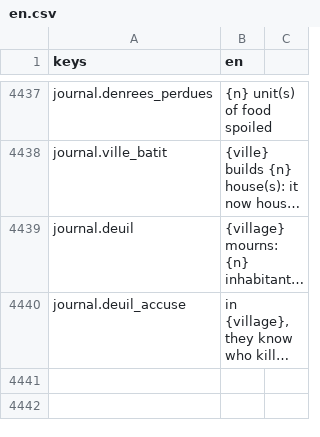
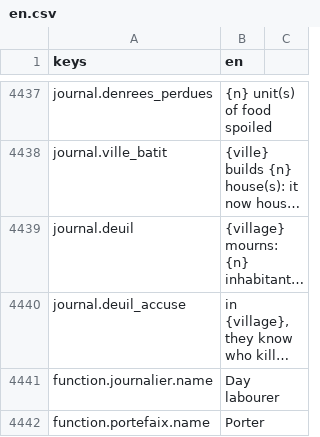
Before and after one commit to devmarcpro/sensen, a CSV file: godot/locale/en.csv, drawn as a sheet; only a part is shown, gaps mark what is left out; long unchanged cells end in …; the diff names each change by its address in the sheet, - before the commit and + after, or states it on an @@ line.

```diff
--- a/godot/locale/en.csv
+++ b/godot/locale/en.csv
+row 4441: function.journalier.name | Day labourer
+row 4442: function.portefaix.name | Porter
```
Also changed, not shown: godot/locale/fr.csv, 11 other files.
